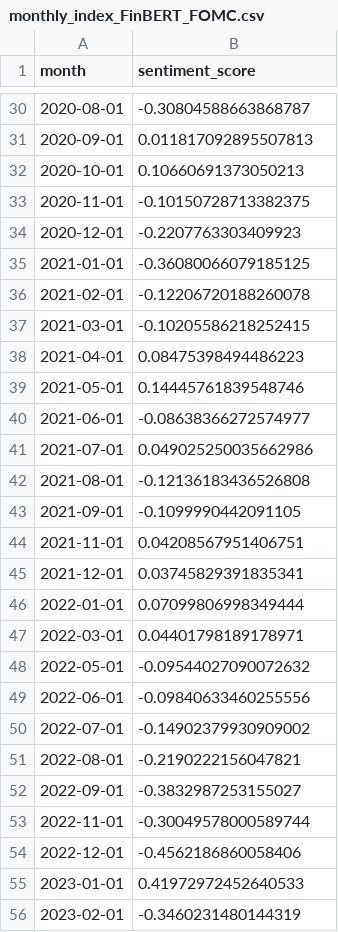
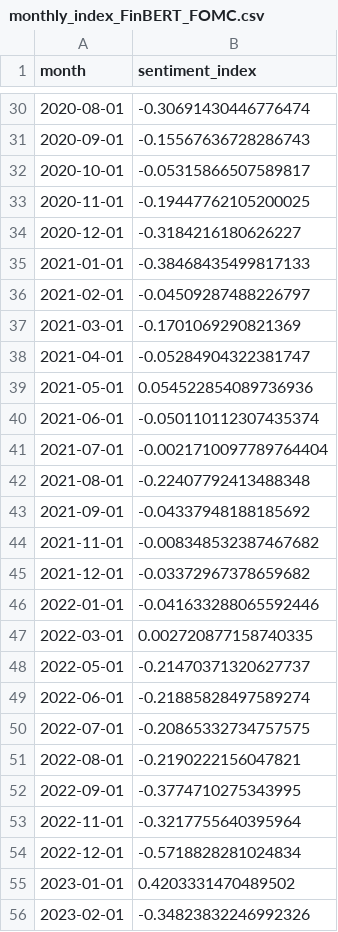
Before and after one commit to KTHxioayao/Fed_textmining_proj, a CSV file: data/result/FinBERT-FOMC/monthly_index_FinBERT_FOMC.csv, drawn as a sheet; only a part is shown, gaps mark what is left out; the diff covers the shown part only.

Commit message:
feat: Implement comprehensive data collection, processing, integration, exploratory analysis, topic modeling, and multi-model sentiment analysis pipelines with evaluation and reporting, alongside updated project dependencies and documentation.

```diff
--- a/data/result/FinBERT-FOMC/monthly_index_FinBERT_FOMC.csv
+++ b/data/result/FinBERT-FOMC/monthly_index_FinBERT_FOMC.csv
@@ -1 +1 @@
-month,sentiment_score
+month,sentiment_index
@@ -30,27 +30,27 @@ month,sentiment_score
-2020-08-01,-0.30804588663868787
-2020-09-01,0.011817092895507813
-2020-10-01,0.10660691373050213
-2020-11-01,-0.10150728713382375
-2020-12-01,-0.2207763303409923
-2021-01-01,-0.36080066079185125
-2021-02-01,-0.12206720188260078
-2021-03-01,-0.10205586218252415
-2021-04-01,0.08475398494486223
-2021-05-01,0.14445761839548746
-2021-06-01,-0.08638366272574977
-2021-07-01,0.049025250035662986
-2021-08-01,-0.12136183436526808
-2021-09-01,-0.1099990442091105
-2021-11-01,0.04208567951406751
-2021-12-01,0.03745829391835341
-2022-01-01,0.07099806998349444
-2022-03-01,0.04401798189178971
-2022-05-01,-0.09544027090072632
-2022-06-01,-0.09840633460255556
-2022-07-01,-0.14902379930909002
+2020-08-01,-0.30691430446776474
+2020-09-01,-0.15567636728286743
+2020-10-01,-0.05315866507589817
+2020-11-01,-0.19447762105200025
+2020-12-01,-0.3184216180626227
+2021-01-01,-0.38468435499817133
+2021-02-01,-0.04509287488226797
+2021-03-01,-0.1701069290821369
+2021-04-01,-0.05284904322381747
+2021-05-01,0.054522854089736936
+2021-06-01,-0.050110112307435374
+2021-07-01,-0.0021710097789764404
+2021-08-01,-0.22407792413488348
+2021-09-01,-0.04337948188185692
+2021-11-01,-0.008348532387467682
+2021-12-01,-0.03372967378659682
+2022-01-01,-0.041633288065592446
+2022-03-01,0.002720877158740335
+2022-05-01,-0.21470371320627737
+2022-06-01,-0.21885828497589274
+2022-07-01,-0.20865332734757575
 2022-08-01,-0.2190222156047821
-2022-09-01,-0.3832987253155027
-2022-11-01,-0.30049578000589744
-2022-12-01,-0.4562186860058406
-2023-01-01,0.41972972452640533
-2023-02-01,-0.3460231480144319
+2022-09-01,-0.3774710275343995
+2022-11-01,-0.3217755640395964
+2022-12-01,-0.5718828281024834
+2023-01-01,0.4203331470489502
+2023-02-01,-0.34823832246992326
```
Also changed, not shown: 46 edited cells elsewhere in this file, data/result/RoBERTa_Base/monthly_index_Twitter_RoBERTa.csv, data/result/RoBERTa_Large/monthly_index_RoBERTa_large.csv, 37 other files.
